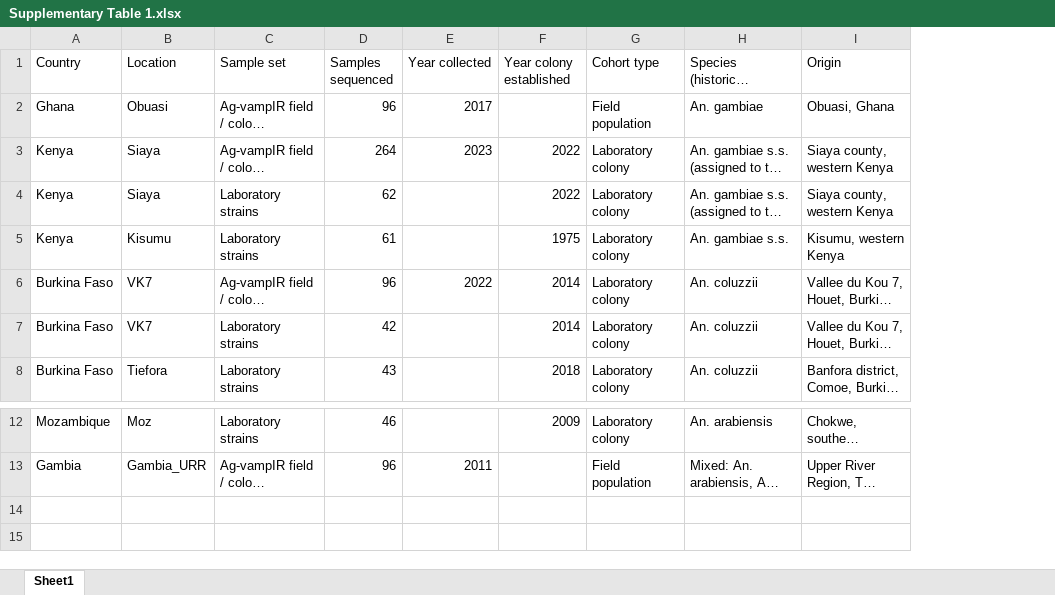
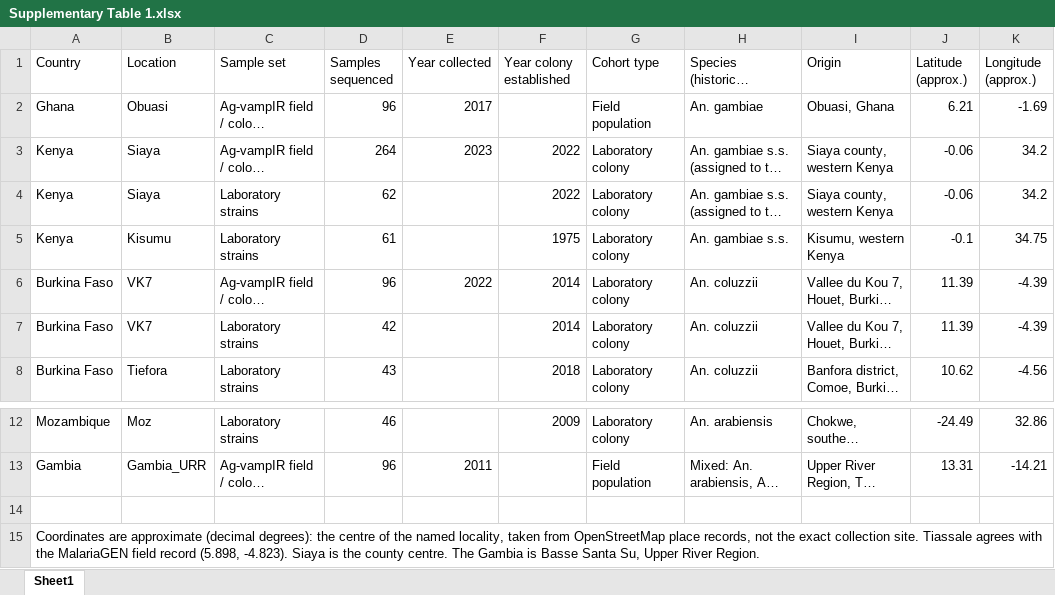
Before and after one commit to sanjaynagi/agvampir-ms, an Excel workbook: supplement/Supplementary Table 1.xlsx, sheet Sheet1, drawn as a sheet; only a part is shown, gaps mark what is left out; long unchanged cells end in …; values as stored, in another font and other column widths than the file's, no borders; the diff names each change by its address in the sheet, - before the commit and + after, or states it on an @@ line.

```diff
--- a/supplement/Supplementary Table 1.xlsx (sheet Sheet1)
+++ b/supplement/Supplementary Table 1.xlsx (sheet Sheet1)
+column J (Latitude (approx.)), rows 2-8: 6.21 | -0.06 | -0.06 | -0.1 | 11.39 | 11.39 | 10.62; rows 12-13: -24.49 | 13.31
+column K (Longitude (approx.)), rows 2-8: -1.69 | 34.2 | 34.2 | 34.75 | -4.39 | -4.39 | -4.56; rows 12-13: 32.86 | -14.21
+row 14: (empty)
+row 15: Coordinates are approximate (decimal degrees): the centre of the named locality, taken from OpenStreetMap place records, not the exact collection site. Tiassale agrees with the MalariaGEN field record (5.898, -4.823). Siaya is the county centre. The Gambia is Basse Santa Su, Upper River Region.
```
